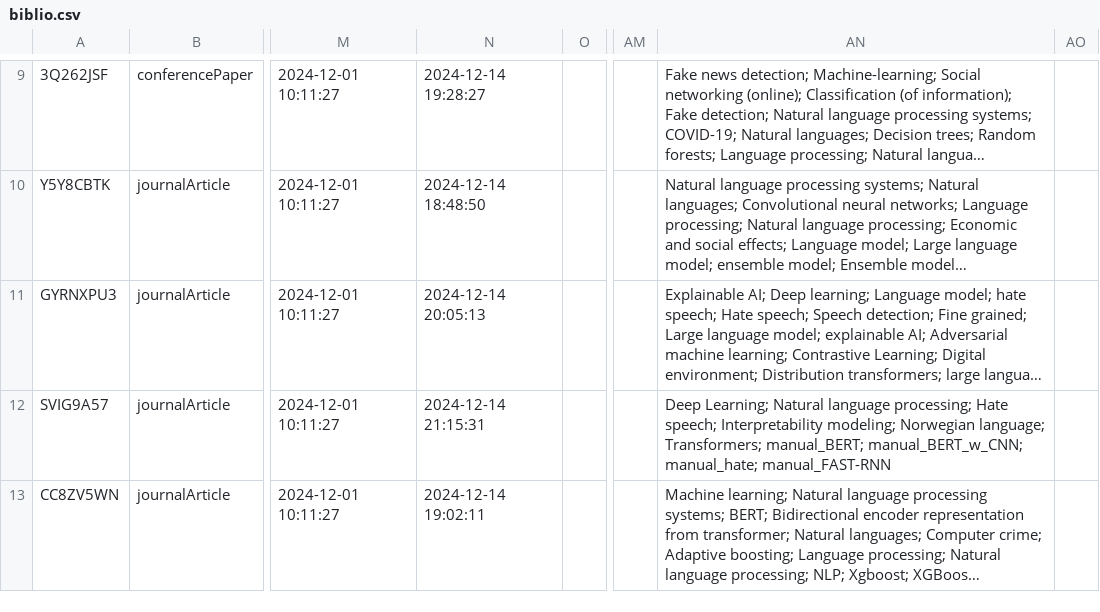
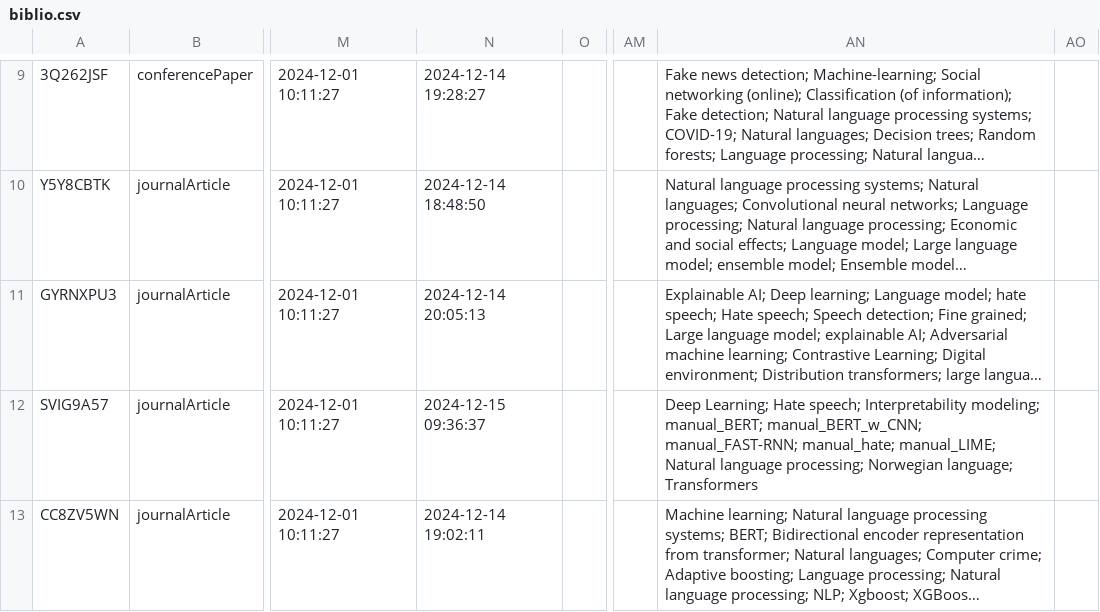
Before and after one commit to Takosaga/fall_24, a CSV file: research_methodology/biblio.csv, drawn as a sheet; only a part is shown, gaps mark what is left out; long unchanged cells end in …; the diff covers the shown part only; the diff names each change by its address in the sheet, - before the commit and + after, or states it on an @@ line.

Commit message:
fix: missing tags

```diff
--- a/research_methodology/biblio.csv
+++ b/research_methodology/biblio.csv
-N12: 2024-12-14 21:15:31
+N12: 2024-12-15 09:36:37
-AN12: Deep Learning; Natural language processing; Hate speech; Interpretability modeling; Norwegian language; Transformers; manual_BERT; manual_BERT_w_CNN; manual_hate; manual_FAST-RNN
+AN12: Deep Learning; Hate speech; Interpretability modeling; manual_BERT; manual_BERT_w_CNN; manual_FAST-RNN; manual_hate; manual_LIME; Natural language processing; Norwegian language; Transformers
```
Also changed, not shown: 1 removed row and 4 edited cells elsewhere in this file.
